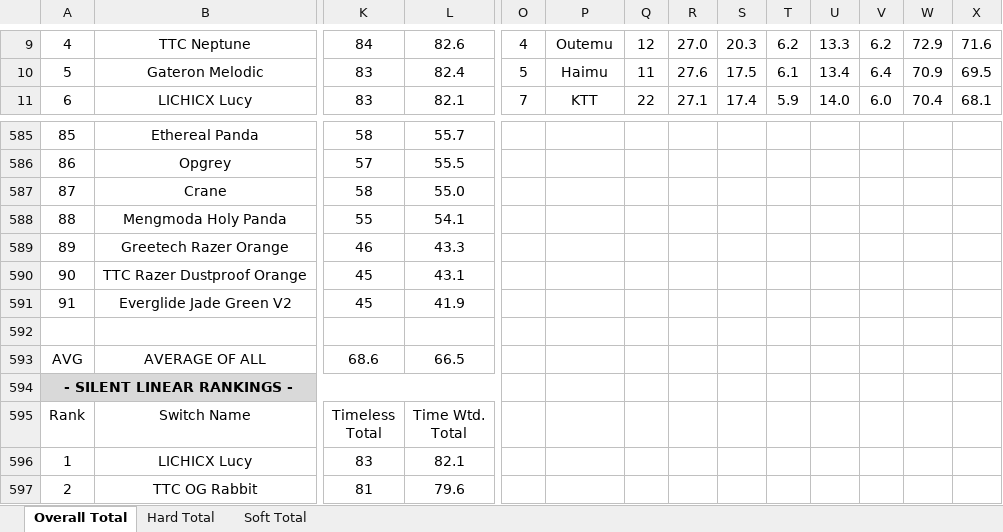
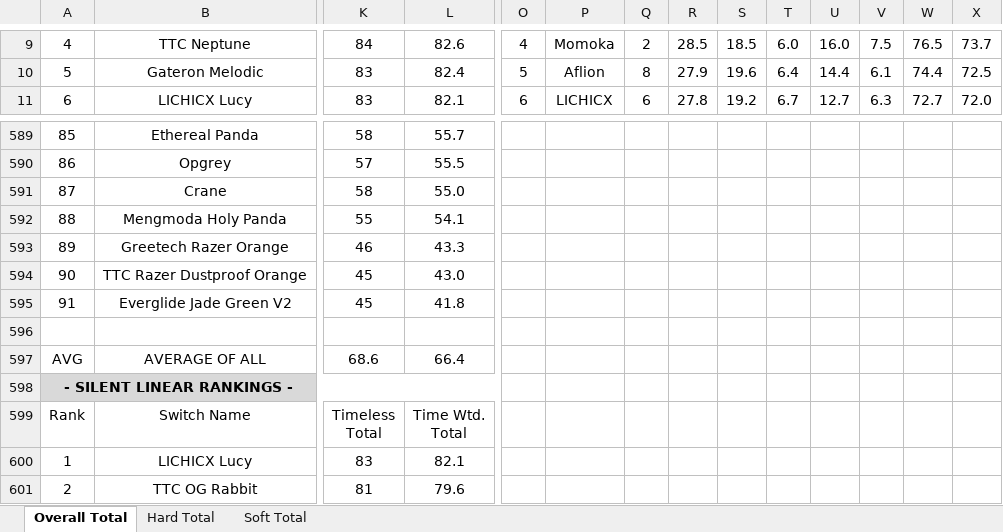
Before and after one commit to ThereminGoat/switch-scores, an Excel workbook: 1-Composite Score Sheet.xlsx, sheet Overall Total, drawn as a sheet; only a part is shown, gaps mark what is left out; values as stored, in another font and other column widths than the file's, no borders; charts and pictures not drawn; addresses are those after the commit; the diff covers the shown part only; the diff names each change by its address in the sheet, - before the commit and + after, or states it on an @@ line.

```diff
--- a/1-Composite Score Sheet.xlsx (sheet Overall Total)
+++ b/1-Composite Score Sheet.xlsx (sheet Overall Total)
-P9: Outemu
+P9: Momoka
-Q9: 12
+Q9: 2
-R9: 27.0
+R9: 28.5
-S9: 20.3
+S9: 18.5
-T9: 6.2
+T9: 6.0
-U9: 13.3
+U9: 16.0
-V9: 6.2
+V9: 7.5
-W9: 72.9
+W9: 76.5
-X9: 71.6
+X9: 73.7
-P10: Haimu
+P10: Aflion
-Q10: 11
+Q10: 8
-R10: 27.6
+R10: 27.9
-S10: 17.5
+S10: 19.6
-T10: 6.1
+T10: 6.4
-U10: 13.4
+U10: 14.4
-V10: 6.4
+V10: 6.1
-W10: 70.9
+W10: 74.4
-X10: 69.5
+X10: 72.5
-O11: 7
+O11: 6
-P11: KTT
+P11: LICHICX
-Q11: 22
+Q11: 6
-R11: 27.1
+R11: 27.8
-S11: 17.4
+S11: 19.2
-T11: 5.9
+T11: 6.7
-U11: 14.0
+U11: 12.7
-V11: 6.0
+V11: 6.3
-W11: 70.4
+W11: 72.7
-X11: 68.1
+X11: 72.0
-L594: 43.1
+L594: 43.0
-L595: 41.9
+L595: 41.8
-L597: 66.5
+L597: 66.4
```
Also changed, not shown: 10 added rows, 4 removed rows, 854 edited cells, cell formats and merged cells elsewhere in this sheet, sheet Soft Total, sheet Hard Total, formulas that keep their value, 6 other files.
